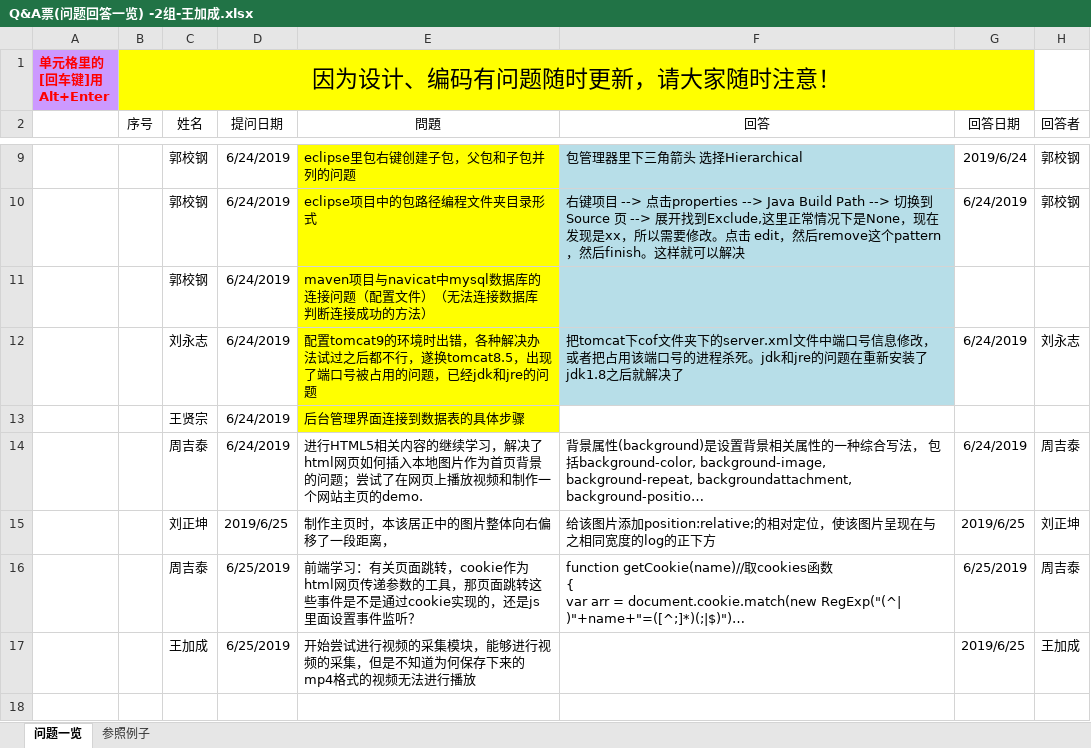
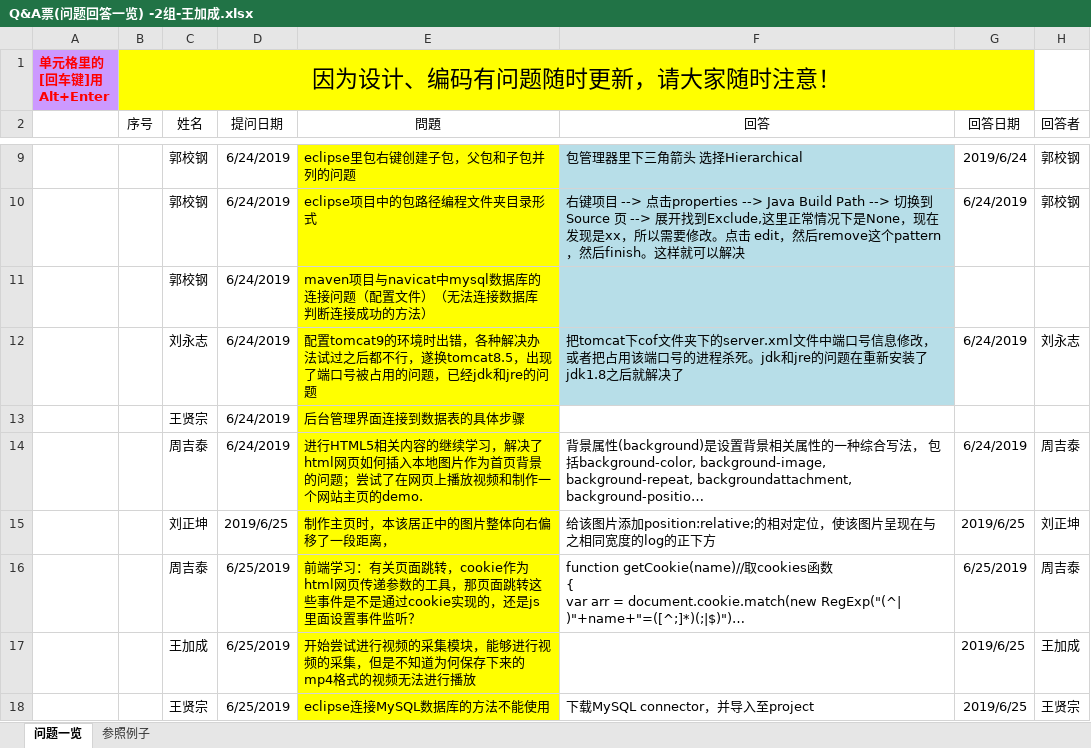
Before and after one commit to elearning-team/elearning, an Excel workbook: 公共/Q&A票(问题回答一览) -2组-王加成.xlsx, sheet 问题一览, drawn as a sheet; only a part is shown, gaps mark what is left out; long unchanged cells end in …; values as stored, in another font and other column widths than the file's, no borders; the diff names each change by its address in the sheet, - before the commit and + after, or states it on an @@ line.

```diff
--- a/公共/Q&A票(问题回答一览) -2组-王加成.xlsx (sheet 问题一览)
+++ b/公共/Q&A票(问题回答一览) -2组-王加成.xlsx (sheet 问题一览)
-E14:E17 fill: none
+E14:E17 fill: #FFFF00
+row 18:  |  | 王贤宗 | 6/25/2019 | eclipse连接MySQL数据库的方法不能使用 | 下载MySQL connector，并导入至project | 2019/6/25 | 王贤宗
```
Also changed, not shown: 1 other file.
